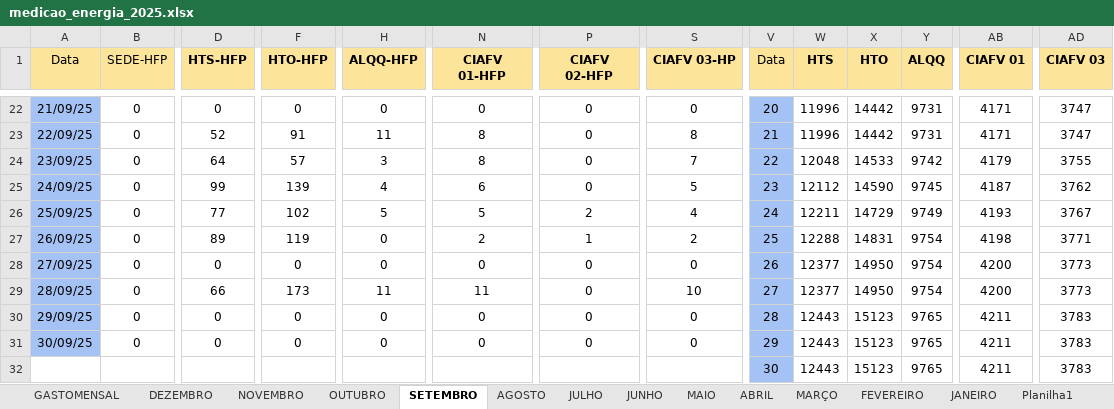
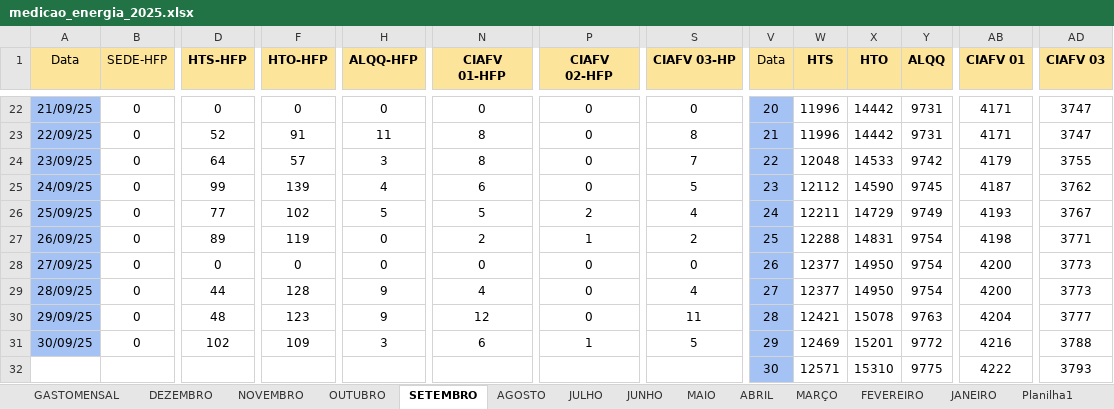
Before and after one commit to MarquezziniBL/Dashboardenergia, an Excel workbook: medicao_energia_2025.xlsx, sheet SETEMBRO, drawn as a sheet; only a part is shown, gaps mark what is left out; values as stored, in another font and other column widths than the file's, no borders; removed rows and columns are numbered as before the commit, all else as after; rows hold the shown columns only; the diff names each change by its address in the sheet, - before the commit and + after, or states it on an @@ line.

```diff
--- a/medicao_energia_2025.xlsx (sheet SETEMBRO)
+++ b/medicao_energia_2025.xlsx (sheet SETEMBRO)
-D29 (HTS-HFP): 66
+D29 (HTS-HFP): 44
-F29 (HTO-HFP): 173
+F29 (HTO-HFP): 128
-H29 (ALQQ-HFP): 11
+H29 (ALQQ-HFP): 9
-N29 (CIAFV 01-HFP): 11
+N29 (CIAFV 01-HFP): 4
-S29 (CIAFV 03-HP): 10
+S29 (CIAFV 03-HP): 4
-D30 (HTS-HFP): 0
+D30 (HTS-HFP): 48
-F30 (HTO-HFP): 0
+F30 (HTO-HFP): 123
-H30 (ALQQ-HFP): 0
+H30 (ALQQ-HFP): 9
-N30 (CIAFV 01-HFP): 0
+N30 (CIAFV 01-HFP): 12
-S30 (CIAFV 03-HP): 0
+S30 (CIAFV 03-HP): 11
-W30 (HTS): 12443
+W30 (HTS): 12421
-X30 (HTO): 15123
+X30 (HTO): 15078
-Y30 (ALQQ): 9765
+Y30 (ALQQ): 9763
-AB30 (CIAFV 01): 4211
+AB30 (CIAFV 01): 4204
-AD30 (CIAFV 03): 3783
+AD30 (CIAFV 03): 3777
-D31 (HTS-HFP): 0
+D31 (HTS-HFP): 102
-F31 (HTO-HFP): 0
+F31 (HTO-HFP): 109
-H31 (ALQQ-HFP): 0
+H31 (ALQQ-HFP): 3
-N31 (CIAFV 01-HFP): 0
+N31 (CIAFV 01-HFP): 6
-P31 (CIAFV 02-HFP): 0
+P31 (CIAFV 02-HFP): 1
-S31 (CIAFV 03-HP): 0
+S31 (CIAFV 03-HP): 5
-W31 (HTS): 12443
+W31 (HTS): 12469
-X31 (HTO): 15123
+X31 (HTO): 15201
-Y31 (ALQQ): 9765
+Y31 (ALQQ): 9772
-AB31 (CIAFV 01): 4211
+AB31 (CIAFV 01): 4216
-AD31 (CIAFV 03): 3783
+AD31 (CIAFV 03): 3788
-row 32:  |  |  |  |  |  |  |  | 30 | 12443 | 15123 | 9765 | 4211 | 3783
+row 32:  |  |  |  |  |  |  |  | 30 | 12571 | 15310 | 9775 | 4222 | 3793
```
Also changed, not shown: sheet OUTUBRO.
